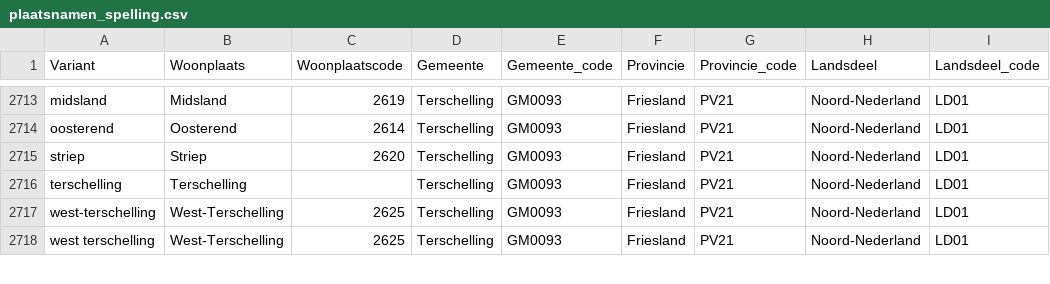
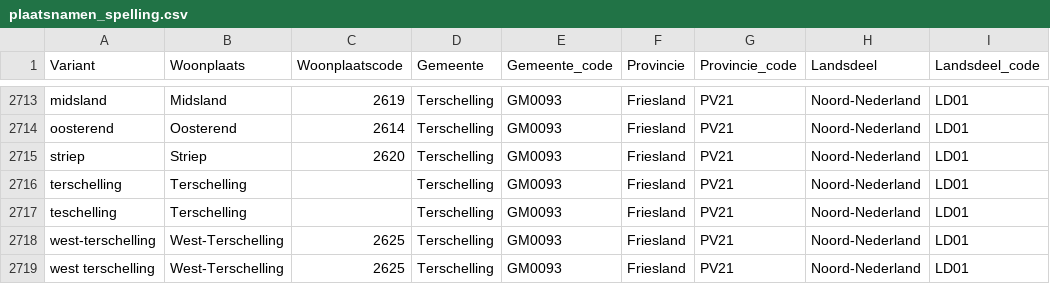
Before and after one commit to J535D165/spellingsvarianten-van-nederlandse-plaatsnamen, a CSV file: plaatsnamen_spelling.csv, drawn as a sheet; only a part is shown, gaps mark what is left out; the diff names each change by its address in the sheet, - before the commit and + after, or states it on an @@ line.

```diff
--- a/plaatsnamen_spelling.csv
+++ b/plaatsnamen_spelling.csv
+row 2717: teschelling | Terschelling |  | Terschelling | GM0093 | Friesland | PV21 | Noord-Nederland | LD01
```
Also changed, not shown: 1 other file.
